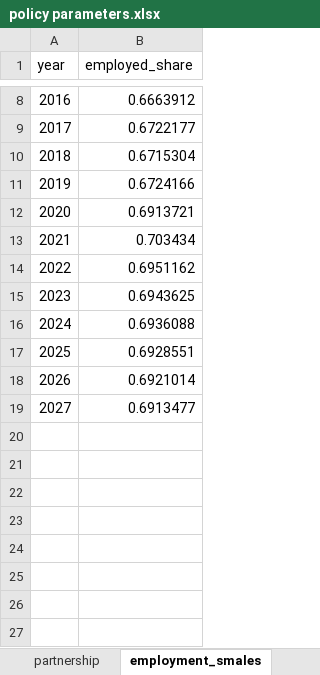
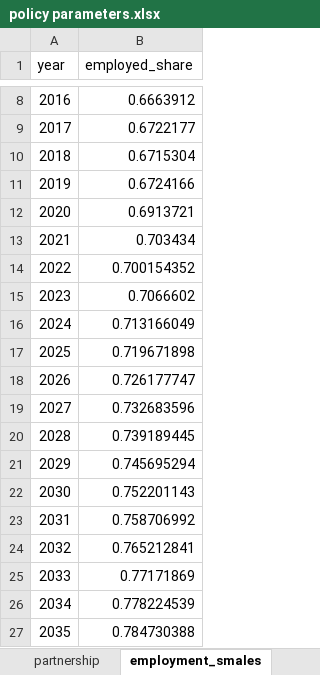
Before and after one commit to brzezinski666/SimPaths, an Excel workbook: input/policy parameters.xlsx, sheet employment_smales, drawn as a sheet; only a part is shown, gaps mark what is left out; values as stored, in another font and other column widths than the file's, no borders; the diff names each change by its address in the sheet, - before the commit and + after, or states it on an @@ line.

```diff
--- a/input/policy parameters.xlsx (sheet employment_smales)
+++ b/input/policy parameters.xlsx (sheet employment_smales)
-B14 (employed_share): 0.6951162
+B14 (employed_share): 0.700154352
-B15 (employed_share): 0.6943625
+B15 (employed_share): 0.7066602
-B16 (employed_share): 0.6936088
+B16 (employed_share): 0.713166049
-B17 (employed_share): 0.6928551
+B17 (employed_share): 0.719671898
-B18 (employed_share): 0.6921014
+B18 (employed_share): 0.726177747
-B19 (employed_share): 0.6913477
+B19 (employed_share): 0.732683596
+row 20: 2028 | 0.739189445
+row 21: 2029 | 0.745695294
+row 22: 2030 | 0.752201143
+row 23: 2031 | 0.758706992
+row 24: 2032 | 0.765212841
+row 25: 2033 | 0.77171869
+row 26: 2034 | 0.778224539
+row 27: 2035 | 0.784730388
```
Also changed, not shown: sheet students, sheet employment_couples, sheet partnership, sheet employment_sfemales, 2 other files.
